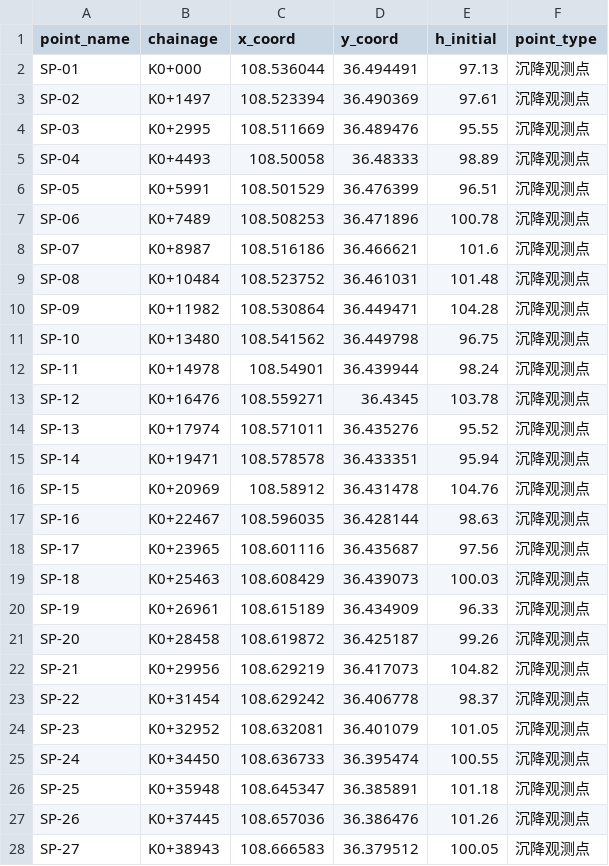
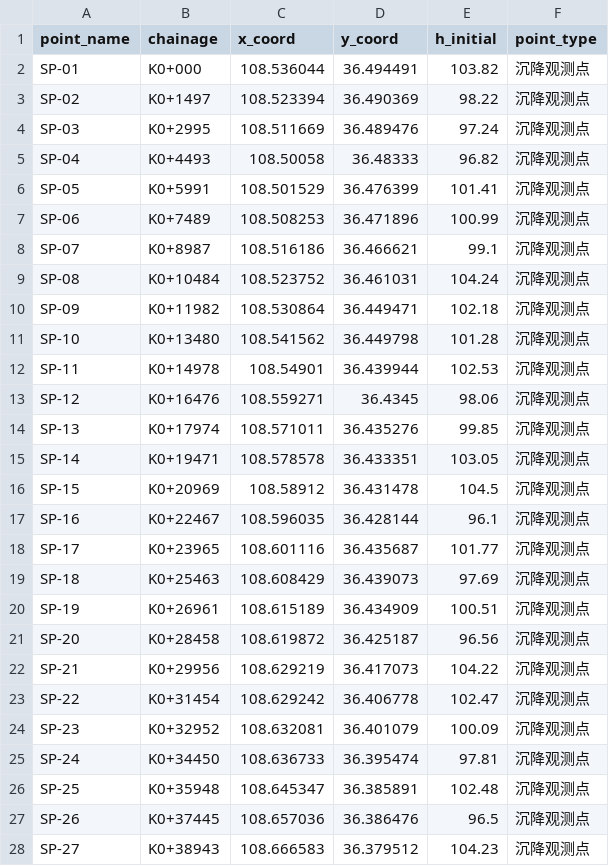
Before and after one commit to Three-rgb/settlement-monitoring-system, a CSV file: data/survey_points.csv, drawn as a sheet; only a part is shown; the diff covers the shown part only.

Commit message:
feat(data-quality): add SQL dedup constraint and reusable cleaning module
- UNIQUE (point_name, obs_date) on settlement_observations enforces the
  business primary key at the DB layer; complements application-level dedup
- src/data_quality.py exposes build_quality_report / write_quality_report and
  per-dataset cleaners (clean_survey_points, clean_settlement_observations)
- Cleaners normalize types, drop rows with missing point_name / coordinates /
  dates, and dedupe on point_name or (point_name, obs_date)
- Update settlement_observations.csv and survey_points.csv to align with the
  new dedup expectation (previously contained duplicates)

```diff
--- a/data/survey_points.csv
+++ b/data/survey_points.csv
@@ -1,28 +1,28 @@
 point_name,chainage,x_coord,y_coord,h_initial,point_type
-SP-01,K0+000,108.536044,36.494491,97.13,沉降观测点
-SP-02,K0+1497,108.523394,36.490369,97.61,沉降观测点
-SP-03,K0+2995,108.511669,36.489476,95.55,沉降观测点
-SP-04,K0+4493,108.50058,36.48333,98.89,沉降观测点
-SP-05,K0+5991,108.501529,36.476399,96.51,沉降观测点
-SP-06,K0+7489,108.508253,36.471896,100.78,沉降观测点
-SP-07,K0+8987,108.516186,36.466621,101.6,沉降观测点
-SP-08,K0+10484,108.523752,36.461031,101.48,沉降观测点
-SP-09,K0+11982,108.530864,36.449471,104.28,沉降观测点
-SP-10,K0+13480,108.541562,36.449798,96.75,沉降观测点
-SP-11,K0+14978,108.54901,36.439944,98.24,沉降观测点
-SP-12,K0+16476,108.559271,36.4345,103.78,沉降观测点
-SP-13,K0+17974,108.571011,36.435276,95.52,沉降观测点
-SP-14,K0+19471,108.578578,36.433351,95.94,沉降观测点
-SP-15,K0+20969,108.58912,36.431478,104.76,沉降观测点
-SP-16,K0+22467,108.596035,36.428144,98.63,沉降观测点
-SP-17,K0+23965,108.601116,36.435687,97.56,沉降观测点
-SP-18,K0+25463,108.608429,36.439073,100.03,沉降观测点
-SP-19,K0+26961,108.615189,36.434909,96.33,沉降观测点
-SP-20,K0+28458,108.619872,36.425187,99.26,沉降观测点
-SP-21,K0+29956,108.629219,36.417073,104.82,沉降观测点
-SP-22,K0+31454,108.629242,36.406778,98.37,沉降观测点
-SP-23,K0+32952,108.632081,36.401079,101.05,沉降观测点
-SP-24,K0+34450,108.636733,36.395474,100.55,沉降观测点
-SP-25,K0+35948,108.645347,36.385891,101.18,沉降观测点
-SP-26,K0+37445,108.657036,36.386476,101.26,沉降观测点
-SP-27,K0+38943,108.666583,36.379512,100.05,沉降观测点
+SP-01,K0+000,108.536044,36.494491,103.82,沉降观测点
+SP-02,K0+1497,108.523394,36.490369,98.22,沉降观测点
+SP-03,K0+2995,108.511669,36.489476,97.24,沉降观测点
+SP-04,K0+4493,108.50058,36.48333,96.82,沉降观测点
+SP-05,K0+5991,108.501529,36.476399,101.41,沉降观测点
+SP-06,K0+7489,108.508253,36.471896,100.99,沉降观测点
+SP-07,K0+8987,108.516186,36.466621,99.1,沉降观测点
+SP-08,K0+10484,108.523752,36.461031,104.24,沉降观测点
+SP-09,K0+11982,108.530864,36.449471,102.18,沉降观测点
+SP-10,K0+13480,108.541562,36.449798,101.28,沉降观测点
+SP-11,K0+14978,108.54901,36.439944,102.53,沉降观测点
+SP-12,K0+16476,108.559271,36.4345,98.06,沉降观测点
+SP-13,K0+17974,108.571011,36.435276,99.85,沉降观测点
+SP-14,K0+19471,108.578578,36.433351,103.05,沉降观测点
+SP-15,K0+20969,108.58912,36.431478,104.5,沉降观测点
+SP-16,K0+22467,108.596035,36.428144,96.1,沉降观测点
+SP-17,K0+23965,108.601116,36.435687,101.77,沉降观测点
+SP-18,K0+25463,108.608429,36.439073,97.69,沉降观测点
+SP-19,K0+26961,108.615189,36.434909,100.51,沉降观测点
+SP-20,K0+28458,108.619872,36.425187,96.56,沉降观测点
+SP-21,K0+29956,108.629219,36.417073,104.22,沉降观测点
+SP-22,K0+31454,108.629242,36.406778,102.47,沉降观测点
+SP-23,K0+32952,108.632081,36.401079,100.09,沉降观测点
+SP-24,K0+34450,108.636733,36.395474,97.81,沉降观测点
+SP-25,K0+35948,108.645347,36.385891,102.48,沉降观测点
+SP-26,K0+37445,108.657036,36.386476,96.5,沉降观测点
+SP-27,K0+38943,108.666583,36.379512,104.23,沉降观测点
```
Also changed, not shown: 23 edited cells elsewhere in this file, data/settlement_observations.csv, 2 other files.
